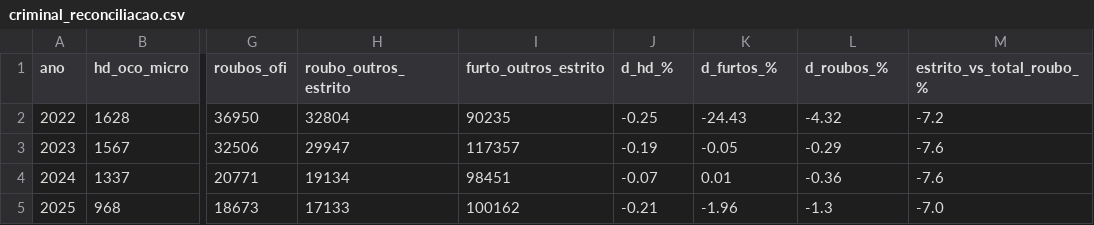
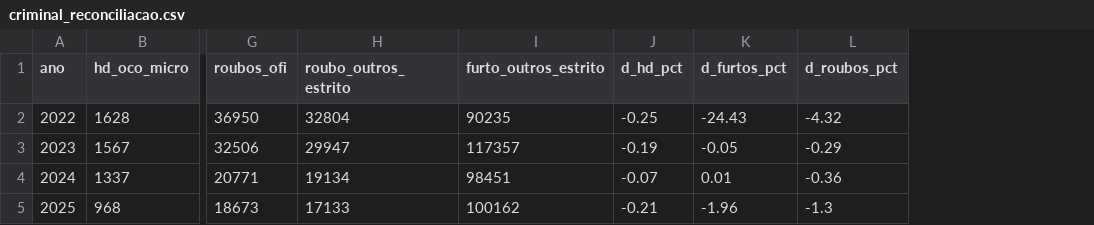
Before and after one commit to guidornelles/monitor-prisional-rs, a CSV file: outputs/auditoria/criminal_reconciliacao.csv, drawn as a sheet; only a part is shown, gaps mark what is left out; the diff names each change by its address in the sheet, - before the commit and + after, or states it on an @@ line.

```diff
--- a/outputs/auditoria/criminal_reconciliacao.csv
+++ b/outputs/auditoria/criminal_reconciliacao.csv
-column M (estrito_vs_total_roubo_%), rows 2-5: -7.2 | -7.6 | -7.6 | -7.0
-J1: d_hd_%
+J1: d_hd_pct
-K1: d_furtos_%
+K1: d_furtos_pct
-L1: d_roubos_%
+L1: d_roubos_pct
```
Also changed, not shown: data/processed/contexto_rs_municipio.csv, outputs/auditoria/match_municipios.csv, 15 other files.
